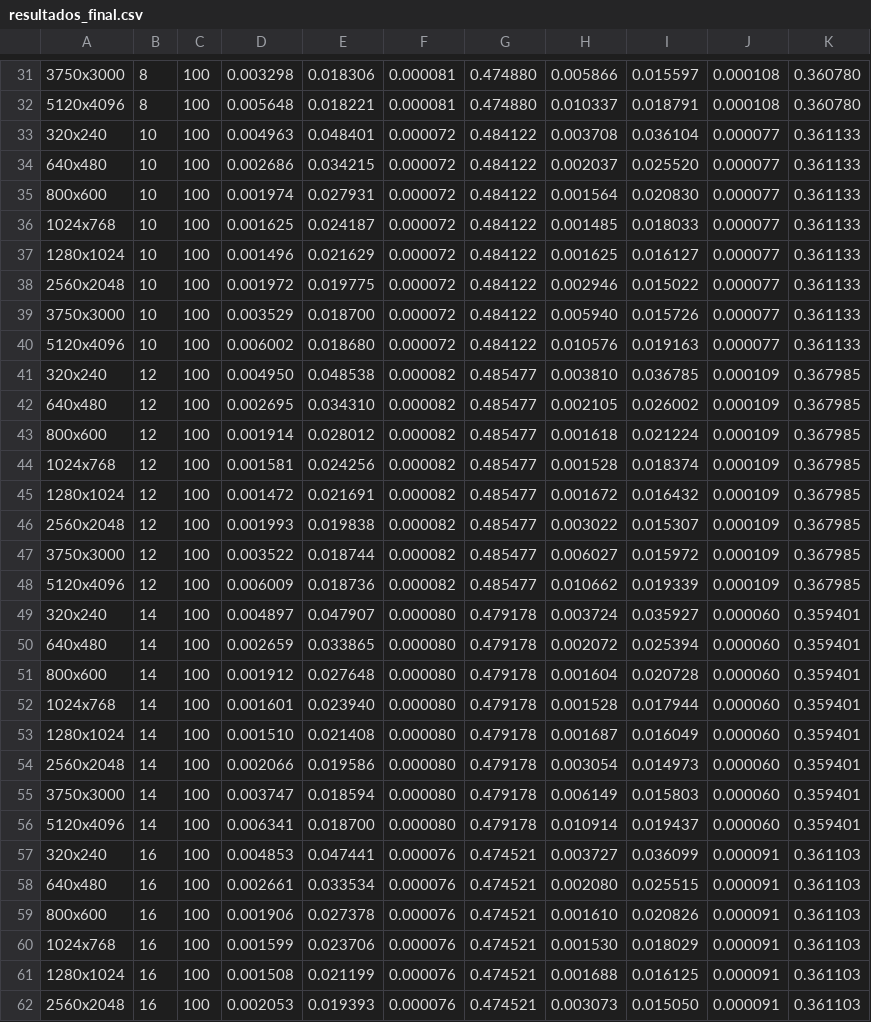
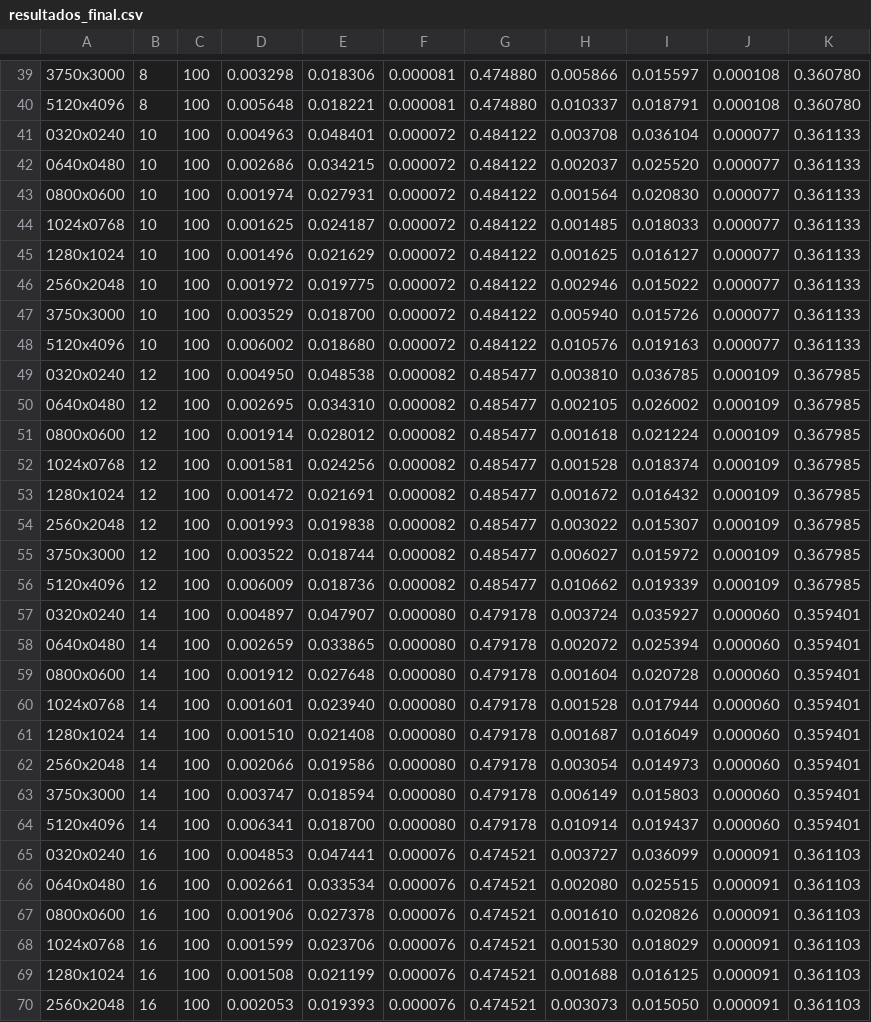
Before and after one commit to earosselot/Topicos-de-Programacion-TPs, a CSV file: src_ej2/resultados_final.csv, drawn as a sheet; only a part is shown, gaps mark what is left out; the diff covers the shown part only.

```diff
--- a/src_ej2/resultados_final.csv
+++ b/src_ej2/resultados_final.csv
@@ -32,6 +40,6 @@
 5120x4096; 8; 100; 0.005648; 0.018221; 0.000081; 0.474880; 0.010337; 0.018791; 0.000108; 0.360780
-320x240; 10; 100; 0.004963; 0.048401; 0.000072; 0.484122; 0.003708; 0.036104; 0.000077; 0.361133
-640x480; 10; 100; 0.002686; 0.034215; 0.000072; 0.484122; 0.002037; 0.025520; 0.000077; 0.361133
-800x600; 10; 100; 0.001974; 0.027931; 0.000072; 0.484122; 0.001564; 0.020830; 0.000077; 0.361133
-1024x768; 10; 100; 0.001625; 0.024187; 0.000072; 0.484122; 0.001485; 0.018033; 0.000077; 0.361133
+0320x0240; 10; 100; 0.004963; 0.048401; 0.000072; 0.484122; 0.003708; 0.036104; 0.000077; 0.361133
+0640x0480; 10; 100; 0.002686; 0.034215; 0.000072; 0.484122; 0.002037; 0.025520; 0.000077; 0.361133
+0800x0600; 10; 100; 0.001974; 0.027931; 0.000072; 0.484122; 0.001564; 0.020830; 0.000077; 0.361133
+1024x0768; 10; 100; 0.001625; 0.024187; 0.000072; 0.484122; 0.001485; 0.018033; 0.000077; 0.361133
 1280x1024; 10; 100; 0.001496; 0.021629; 0.000072; 0.484122; 0.001625; 0.016127; 0.000077; 0.361133
@@ -40,6 +48,6 @@
 5120x4096; 10; 100; 0.006002; 0.018680; 0.000072; 0.484122; 0.010576; 0.019163; 0.000077; 0.361133
-320x240; 12; 100; 0.004950; 0.048538; 0.000082; 0.485477; 0.003810; 0.036785; 0.000109; 0.367985
-640x480; 12; 100; 0.002695; 0.034310; 0.000082; 0.485477; 0.002105; 0.026002; 0.000109; 0.367985
-800x600; 12; 100; 0.001914; 0.028012; 0.000082; 0.485477; 0.001618; 0.021224; 0.000109; 0.367985
-1024x768; 12; 100; 0.001581; 0.024256; 0.000082; 0.485477; 0.001528; 0.018374; 0.000109; 0.367985
+0320x0240; 12; 100; 0.004950; 0.048538; 0.000082; 0.485477; 0.003810; 0.036785; 0.000109; 0.367985
+0640x0480; 12; 100; 0.002695; 0.034310; 0.000082; 0.485477; 0.002105; 0.026002; 0.000109; 0.367985
+0800x0600; 12; 100; 0.001914; 0.028012; 0.000082; 0.485477; 0.001618; 0.021224; 0.000109; 0.367985
+1024x0768; 12; 100; 0.001581; 0.024256; 0.000082; 0.485477; 0.001528; 0.018374; 0.000109; 0.367985
 1280x1024; 12; 100; 0.001472; 0.021691; 0.000082; 0.485477; 0.001672; 0.016432; 0.000109; 0.367985
@@ -48,6 +56,6 @@
 5120x4096; 12; 100; 0.006009; 0.018736; 0.000082; 0.485477; 0.010662; 0.019339; 0.000109; 0.367985
-320x240; 14; 100; 0.004897; 0.047907; 0.000080; 0.479178; 0.003724; 0.035927; 0.000060; 0.359401
-640x480; 14; 100; 0.002659; 0.033865; 0.000080; 0.479178; 0.002072; 0.025394; 0.000060; 0.359401
-800x600; 14; 100; 0.001912; 0.027648; 0.000080; 0.479178; 0.001604; 0.020728; 0.000060; 0.359401
-1024x768; 14; 100; 0.001601; 0.023940; 0.000080; 0.479178; 0.001528; 0.017944; 0.000060; 0.359401
+0320x0240; 14; 100; 0.004897; 0.047907; 0.000080; 0.479178; 0.003724; 0.035927; 0.000060; 0.359401
+0640x0480; 14; 100; 0.002659; 0.033865; 0.000080; 0.479178; 0.002072; 0.025394; 0.000060; 0.359401
+0800x0600; 14; 100; 0.001912; 0.027648; 0.000080; 0.479178; 0.001604; 0.020728; 0.000060; 0.359401
+1024x0768; 14; 100; 0.001601; 0.023940; 0.000080; 0.479178; 0.001528; 0.017944; 0.000060; 0.359401
 1280x1024; 14; 100; 0.001510; 0.021408; 0.000080; 0.479178; 0.001687; 0.016049; 0.000060; 0.359401
@@ -56,6 +64,6 @@
 5120x4096; 14; 100; 0.006341; 0.018700; 0.000080; 0.479178; 0.010914; 0.019437; 0.000060; 0.359401
-320x240; 16; 100; 0.004853; 0.047441; 0.000076; 0.474521; 0.003727; 0.036099; 0.000091; 0.361103
-640x480; 16; 100; 0.002661; 0.033534; 0.000076; 0.474521; 0.002080; 0.025515; 0.000091; 0.361103
-800x600; 16; 100; 0.001906; 0.027378; 0.000076; 0.474521; 0.001610; 0.020826; 0.000091; 0.361103
-1024x768; 16; 100; 0.001599; 0.023706; 0.000076; 0.474521; 0.001530; 0.018029; 0.000091; 0.361103
+0320x0240; 16; 100; 0.004853; 0.047441; 0.000076; 0.474521; 0.003727; 0.036099; 0.000091; 0.361103
+0640x0480; 16; 100; 0.002661; 0.033534; 0.000076; 0.474521; 0.002080; 0.025515; 0.000091; 0.361103
+0800x0600; 16; 100; 0.001906; 0.027378; 0.000076; 0.474521; 0.001610; 0.020826; 0.000091; 0.361103
+1024x0768; 16; 100; 0.001599; 0.023706; 0.000076; 0.474521; 0.001530; 0.018029; 0.000091; 0.361103
 1280x1024; 16; 100; 0.001508; 0.021199; 0.000076; 0.474521; 0.001688; 0.016125; 0.000091; 0.361103
```
Also changed, not shown: 8 added rows and 16 edited cells elsewhere in this file, 2 other files.
